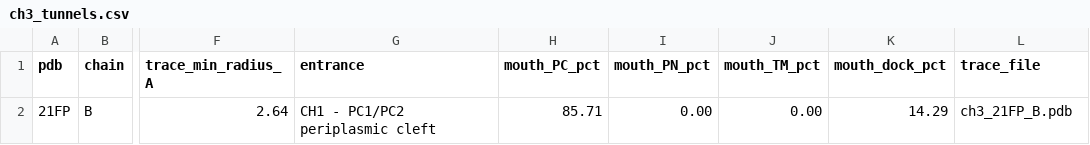
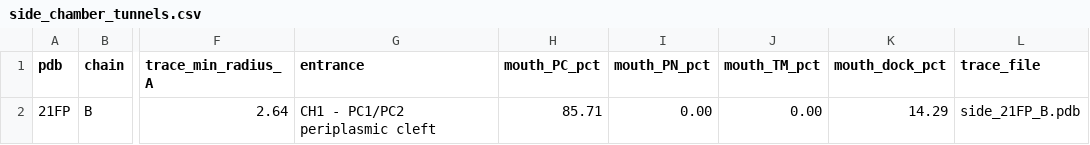
Before and after one commit to MexBBoy/MexB_Analysis, a CSV file: results/tables/side_chamber_tunnels.csv (was results/tables/ch3_tunnels.csv), drawn as a sheet; only a part is shown, gaps mark what is left out; the diff names each change by its address in the sheet, - before the commit and + after, or states it on an @@ line.

```diff
--- a/results/tables/ch3_tunnels.csv
+++ b/results/tables/side_chamber_tunnels.csv
-L2 (trace_file): ch3_21FP_B.pdb
+L2 (trace_file): side_21FP_B.pdb
```
Also changed, not shown: 7 other files.
